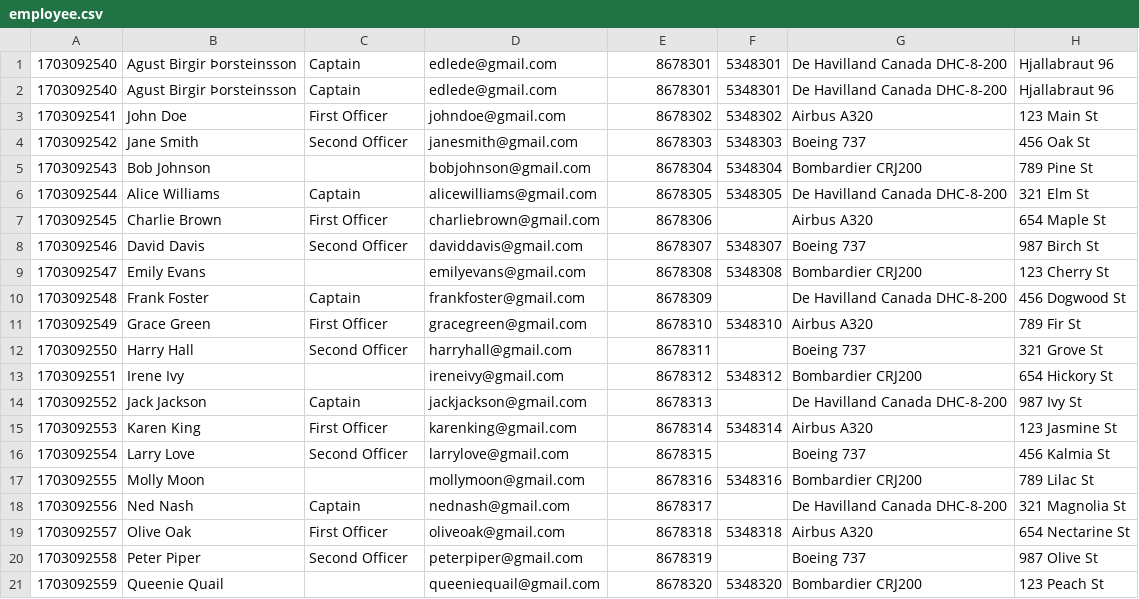
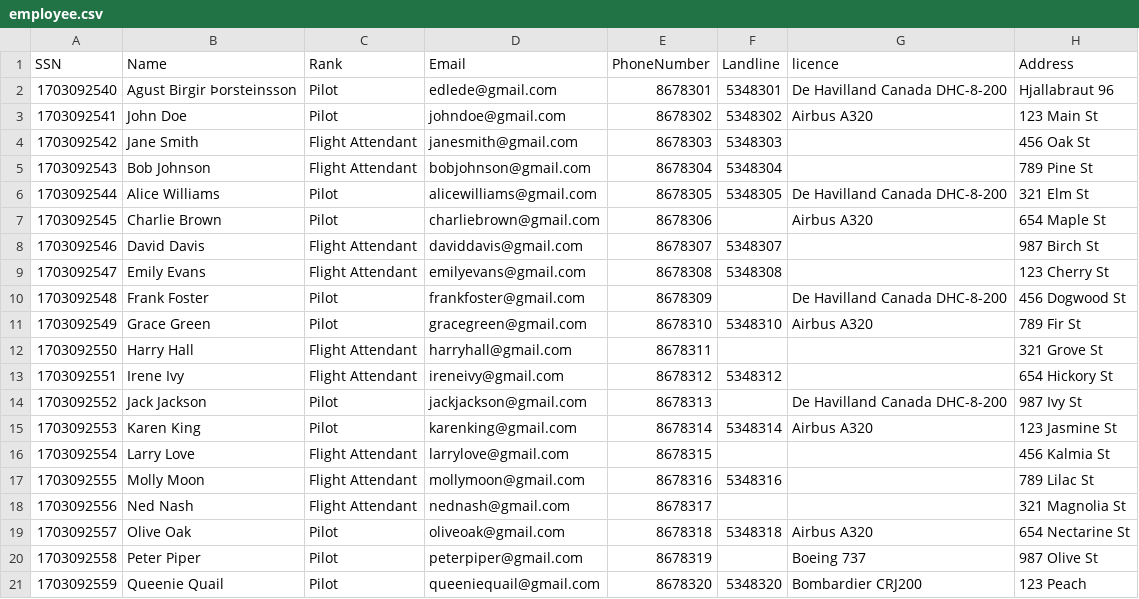
Before and after one commit to elvaragust/flight-plan_G2, a CSV file: Project/DataLayer/employee.csv, drawn as a sheet.

```diff
--- a/Project/DataLayer/employee.csv
+++ b/Project/DataLayer/employee.csv
@@ -1,21 +1,21 @@
-1703092540, Agust Birgir Þorsteinsson, Captain, edlede@gmail.com, 8678301, 5348301, De Havilland Canada DHC-8-200, Hjallabraut 96
-1703092540, Agust Birgir Þorsteinsson, Captain, edlede@gmail.com, 8678301, 5348301, De Havilland Canada DHC-8-200, Hjallabraut 96
-1703092541, John Doe, First Officer, johndoe@gmail.com, 8678302, 5348302, Airbus A320, 123 Main St
-1703092542, Jane Smith, Second Officer, janesmith@gmail.com, 8678303, 5348303, Boeing 737, 456 Oak St
-1703092543, Bob Johnson, , bobjohnson@gmail.com, 8678304, 5348304, Bombardier CRJ200, 789 Pine St
-1703092544, Alice Williams, Captain, alicewilliams@gmail.com, 8678305, 5348305, De Havilland Canada DHC-8-200, 321 Elm St
-1703092545, Charlie Brown, First Officer, charliebrown@gmail.com, 8678306, , Airbus A320, 654 Maple St
-1703092546, David Davis, Second Officer, daviddavis@gmail.com, 8678307, 5348307, Boeing 737, 987 Birch St
-1703092547, Emily Evans, , emilyevans@gmail.com, 8678308, 5348308, Bombardier CRJ200, 123 Cherry St
-1703092548, Frank Foster, Captain, frankfoster@gmail.com, 8678309, , De Havilland Canada DHC-8-200, 456 Dogwood St
-1703092549, Grace Green, First Officer, gracegreen@gmail.com, 8678310, 5348310, Airbus A320, 789 Fir St
-1703092550, Harry Hall, Second Officer, harryhall@gmail.com, 8678311, , Boeing 737, 321 Grove St
-1703092551, Irene Ivy, , ireneivy@gmail.com, 8678312, 5348312, Bombardier CRJ200, 654 Hickory St
-1703092552, Jack Jackson, Captain, jackjackson@gmail.com, 8678313, , De Havilland Canada DHC-8-200, 987 Ivy St
-1703092553, Karen King, First Officer, karenking@gmail.com, 8678314, 5348314, Airbus A320, 123 Jasmine St
-1703092554, Larry Love, Second Officer, larrylove@gmail.com, 8678315, , Boeing 737, 456 Kalmia St
-1703092555, Molly Moon, , mollymoon@gmail.com, 8678316, 5348316, Bombardier CRJ200, 789 Lilac St
-1703092556, Ned Nash, Captain, nednash@gmail.com, 8678317, , De Havilland Canada DHC-8-200, 321 Magnolia St
-1703092557, Olive Oak, First Officer, oliveoak@gmail.com, 8678318, 5348318, Airbus A320, 654 Nectarine St
-1703092558, Peter Piper, Second Officer, peterpiper@gmail.com, 8678319, , Boeing 737, 987 Olive St
-1703092559, Queenie Quail, , queeniequail@gmail.com, 8678320, 5348320, Bombardier CRJ200, 123 Peach St
+SSN,Name,Rank,Email,PhoneNumber,Landline,licence,Address
+1703092540, Agust Birgir Þorsteinsson, Pilot, edlede@gmail.com, 8678301, 5348301, De Havilland Canada DHC-8-200, Hjallabraut 96
+1703092541, John Doe, Pilot, johndoe@gmail.com, 8678302, 5348302, Airbus A320, 123 Main St
+1703092542, Jane Smith, Flight Attendant, janesmith@gmail.com, 8678303, 5348303, , 456 Oak St
+1703092543, Bob Johnson, Flight Attendant, bobjohnson@gmail.com, 8678304, 5348304, , 789 Pine St
+1703092544, Alice Williams, Pilot, alicewilliams@gmail.com, 8678305, 5348305, De Havilland Canada DHC-8-200, 321 Elm St
+1703092545, Charlie Brown, Pilot, charliebrown@gmail.com, 8678306, , Airbus A320, 654 Maple St
+1703092546, David Davis, Flight Attendant, daviddavis@gmail.com, 8678307, 5348307, , 987 Birch St
+1703092547, Emily Evans, Flight Attendant, emilyevans@gmail.com, 8678308, 5348308, , 123 Cherry St
+1703092548, Frank Foster, Pilot, frankfoster@gmail.com, 8678309, , De Havilland Canada DHC-8-200, 456 Dogwood St
+1703092549, Grace Green, Pilot, gracegreen@gmail.com, 8678310, 5348310, Airbus A320, 789 Fir St
+1703092550, Harry Hall, Flight Attendant, harryhall@gmail.com, 8678311, , , 321 Grove St
+1703092551, Irene Ivy, Flight Attendant, ireneivy@gmail.com, 8678312, 5348312, , 654 Hickory St
+1703092552, Jack Jackson, Pilot, jackjackson@gmail.com, 8678313, , De Havilland Canada DHC-8-200, 987 Ivy St
+1703092553, Karen King, Pilot, karenking@gmail.com, 8678314, 5348314, Airbus A320, 123 Jasmine St
+1703092554, Larry Love, Flight Attendant, larrylove@gmail.com, 8678315, , , 456 Kalmia St
+1703092555, Molly Moon, Flight Attendant, mollymoon@gmail.com, 8678316, 5348316, , 789 Lilac St
+1703092556, Ned Nash, Flight Attendant, nednash@gmail.com, 8678317, , , 321 Magnolia St
+1703092557, Olive Oak, Pilot, oliveoak@gmail.com, 8678318, 5348318, Airbus A320, 654 Nectarine St
+1703092558, Peter Piper, Pilot, peterpiper@gmail.com, 8678319, , Boeing 737, 987 Olive St
+1703092559, Queenie Quail, Pilot, queeniequail@gmail.com, 8678320, 5348320, Bombardier CRJ200, 123 Peach
```
Also changed, not shown: Project/DataLayer/airplane.csv, Project/DataLayer/flight.csv, 3 other files.
